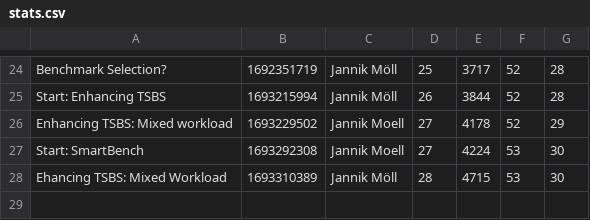
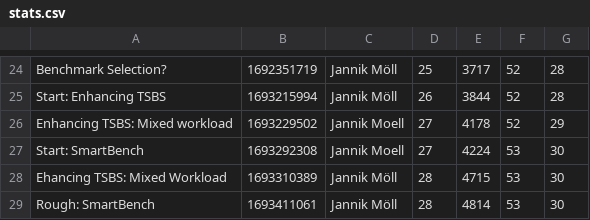
Before and after one commit to MoellJ/MasterarbeitStats, a CSV file: docs/data/stats.csv, drawn as a sheet; only a part is shown, gaps mark what is left out; the diff names each change by its address in the sheet, - before the commit and + after, or states it on an @@ line.

Commit message:
Updated stats

```diff
--- a/docs/data/stats.csv
+++ b/docs/data/stats.csv
+row 29: Rough: SmartBench | 1693411061 | Jannik Möll | 28 | 4814 | 53 | 30
```
